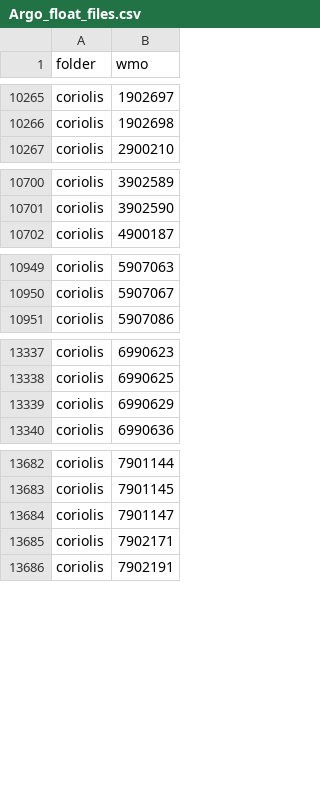
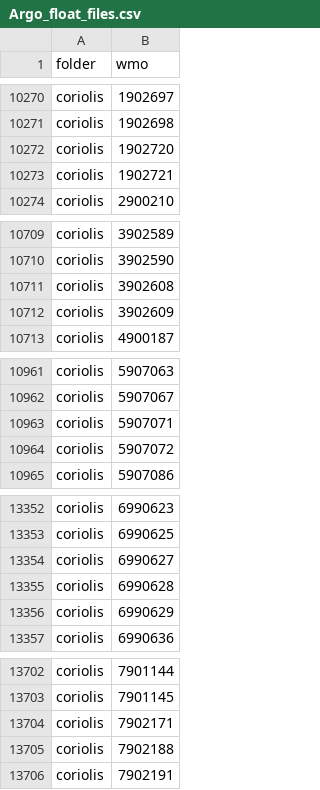
Before and after one commit to euroargodev/ArgoData.jl, a CSV file: dev/Argo_float_files.csv, drawn as a sheet; only a part is shown, gaps mark what is left out; the diff covers the shown part only.

```diff
--- a/dev/Argo_float_files.csv
+++ b/dev/Argo_float_files.csv
@@ -10266,2 +10271,4 @@ coriolis,1902697
 coriolis,1902698
+coriolis,1902720
+coriolis,1902721
 coriolis,2900210
@@ -10701,2 +10710,4 @@ coriolis,3902589
 coriolis,3902590
+coriolis,3902608
+coriolis,3902609
 coriolis,4900187
@@ -10950,2 +10962,4 @@ coriolis,5907063
 coriolis,5907067
+coriolis,5907071
+coriolis,5907072
 coriolis,5907086
@@ -13338,2 +13353,4 @@ coriolis,6990623
 coriolis,6990625
+coriolis,6990627
+coriolis,6990628
 coriolis,6990629
@@ -13683,4 +13703,4 @@ coriolis,7901144
 coriolis,7901145
-coriolis,7901147
 coriolis,7902171
+coriolis,7902188
 coriolis,7902191
```
Also changed, not shown: 27 added rows and 1 removed row elsewhere in this file, 14 other files.
